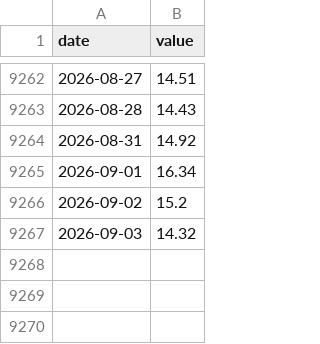
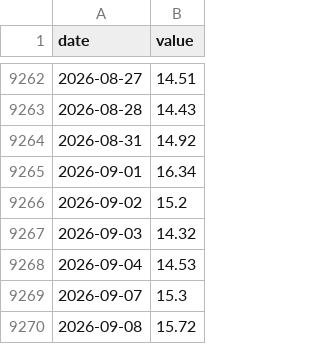
Before and after one commit to cyby2000/fred-relay, a CSV file: data/VIXCLS.csv, drawn as a sheet; only a part is shown, gaps mark what is left out; the diff names each change by its address in the sheet, - before the commit and + after, or states it on an @@ line.

```diff
--- a/data/VIXCLS.csv
+++ b/data/VIXCLS.csv
+row 9268: 2026-09-04 | 14.53
+row 9269: 2026-09-07 | 15.3
+row 9270: 2026-09-08 | 15.72
```
Also changed, not shown: data/NASDAQCOM.csv, data/SP500.csv, 1 other file.
